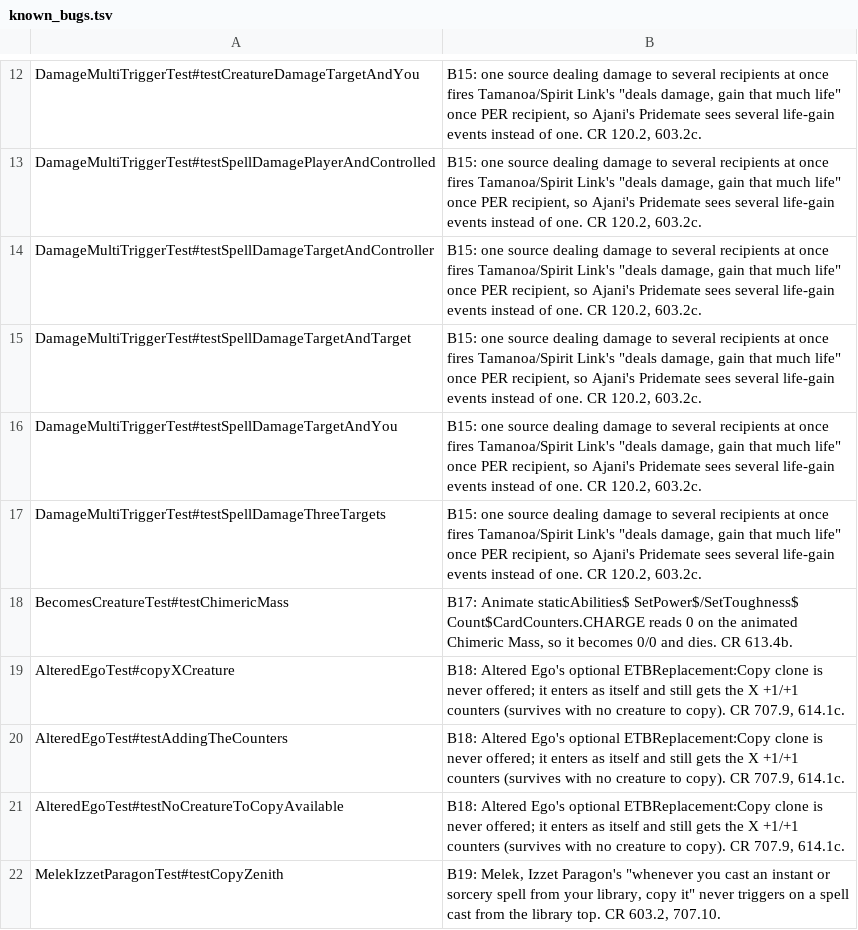
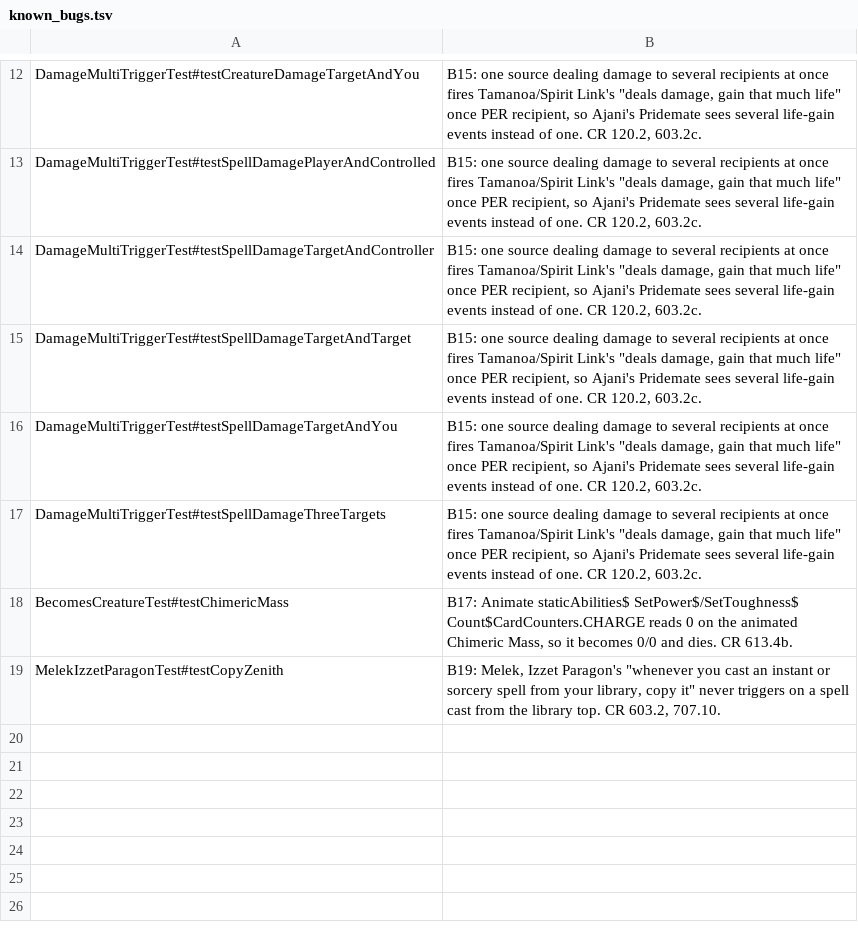
Before and after one commit to WillWroble/gorge, a TSV file: cmd/xmageport/known_bugs.tsv, drawn as a sheet; only a part is shown, gaps mark what is left out.

Commit message:
fix(rules): offer Altered Ego's as-enters copy with its X-counter rider
Altered Ego's DB$ Clone body chains SubAbility$ DBAddCounter (an ETB$ True
PutCounter Defined$ Self), and SubAbility$ was outside the ETB-copy
whitelist, so the copy election was never posed: the replacement body ran on
the loud fallback, the sub-chain still put the X counters on, and the card
entered as itself with them (B18).

- effects.CloneETBSubChainOK admits a Clone body's SubAbility$ chain only
  when every link is an unconditional ETB$ True PutCounter Defined$ Self
  with no asking modifier; etbCloneWhitelist requires it. Census of the 68
  ETBReplacement:Copy carriers: 8 carry SubAbility$, Altered Ego is the only
  one whose chain is this rider (Moritte/Spark Double use a DB$ Effect
  replacement, Undercover Operative/Wall of Stolen Identity/Dominion
  Saboteur/Superior Spider-Man/The Mimeoplasm carry other unsupported keys).
- effects.CloneETBNoCopy + runReplaceWith: a declined (or no longer legal)
  election is the optional replacement not applied (CR 614.1c), so neither
  the copy nor its rider runs; the 0/0 enters as itself and dies.
- AlteredEgoTest.json: the three known_bug rows leave the fixture and
  known_bugs.tsv. Two P/T refs named the wrong object (cmd/xmageport's
  assertRef only knows setup cards, so the copy's assertion fell back to
  the other seat's original); they now name the copy's owner.

```diff
--- a/cmd/xmageport/known_bugs.tsv
+++ b/cmd/xmageport/known_bugs.tsv
@@ -18,5 +18,2 @@ DamageMultiTriggerTest#testSpellDamageThreeTargets	B15: one source dealing damag
 BecomesCreatureTest#testChimericMass	B17: Animate staticAbilities$ SetPower$/SetToughness$ Count$CardCounters.CHARGE reads 0 on the animated Chimeric Mass, so it becomes 0/0 and dies. CR 613.4b.
-AlteredEgoTest#copyXCreature	B18: Altered Ego's optional ETBReplacement:Copy clone is never offered; it enters as itself and still gets the X +1/+1 counters (survives with no creature to copy). CR 707.9, 614.1c.
-AlteredEgoTest#testAddingTheCounters	B18: Altered Ego's optional ETBReplacement:Copy clone is never offered; it enters as itself and still gets the X +1/+1 counters (survives with no creature to copy). CR 707.9, 614.1c.
-AlteredEgoTest#testNoCreatureToCopyAvailable	B18: Altered Ego's optional ETBReplacement:Copy clone is never offered; it enters as itself and still gets the X +1/+1 counters (survives with no creature to copy). CR 707.9, 614.1c.
 MelekIzzetParagonTest#testCopyZenith	B19: Melek, Izzet Paragon's "whenever you cast an instant or sorcery spell from your library, copy it" never triggers on a spell cast from the library top. CR 603.2, 707.10.
```
Also changed, not shown: 7 other files.
